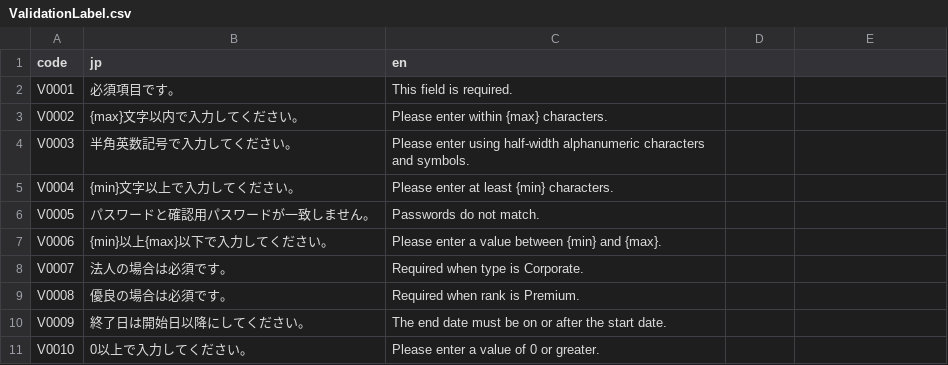
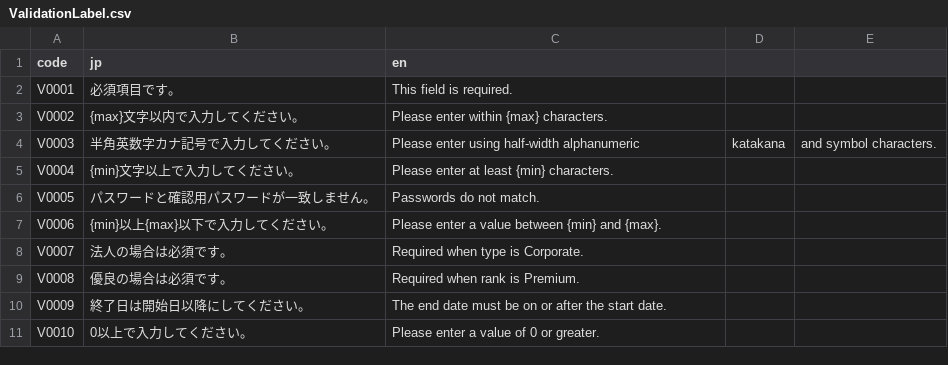
Before and after one commit to nn9786/TKZNO, a CSV file: src/Takazono.Ojt.Web/src/constants/csv/ValidationLabel.csv, drawn as a sheet.

```diff
--- a/src/Takazono.Ojt.Web/src/constants/csv/ValidationLabel.csv
+++ b/src/Takazono.Ojt.Web/src/constants/csv/ValidationLabel.csv
@@ -3,3 +3,3 @@ V0001,必須項目です。,This field is required.
 V0002,{max}文字以内で入力してください。,Please enter within {max} characters.
-V0003,半角英数記号で入力してください。,Please enter using half-width alphanumeric characters and symbols.
+V0003,半角英数字カナ記号で入力してください。,Please enter using half-width alphanumeric, katakana, and symbol characters.
 V0004,{min}文字以上で入力してください。,Please enter at least {min} characters.
```
Also changed, not shown: src/Takazono.Ojt.Web/src/constants/csv/TermLabel.csv, 49 other files.
